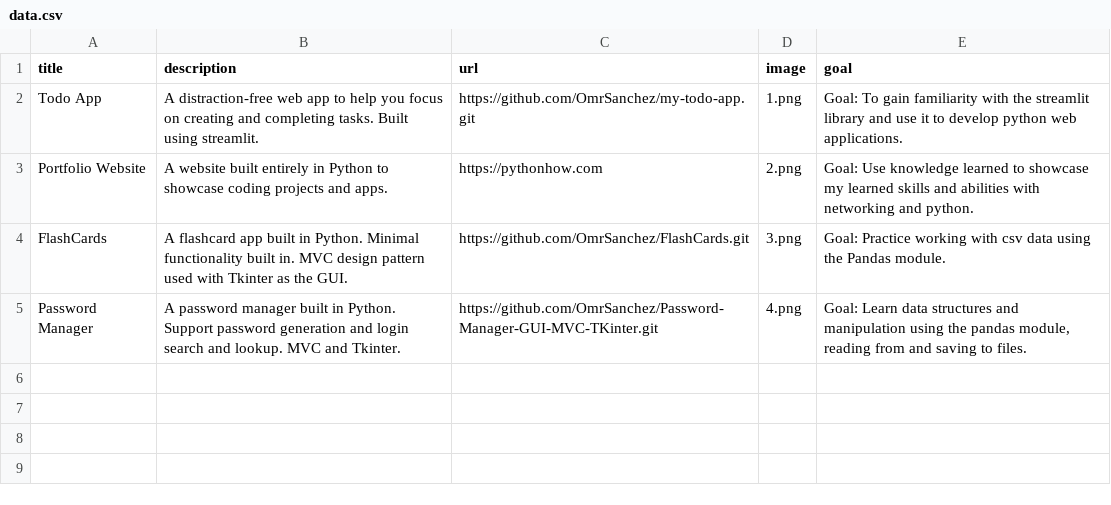
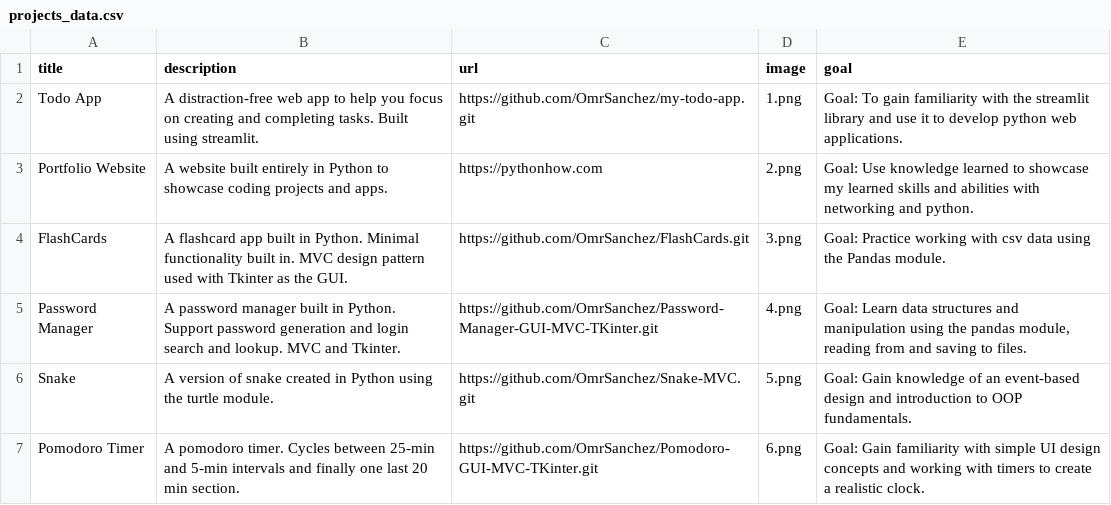
Before and after one commit to OmrSanchez/Portfolio_Website, a CSV file: projects_data.csv (was data.csv), drawn as a sheet.

```diff
--- a/data.csv
+++ b/projects_data.csv
@@ -5 +5,4 @@ FlashCards;A flashcard app built in Python. Minimal functionality built in. MVC
 Password Manager;A password manager built in Python. Support password generation and login search and lookup. MVC and Tkinter. ;https://github.com/OmrSanchez/Password-Manager-GUI-MVC-TKinter.git;4.png;Goal: Learn data structures and manipulation using the pandas module, reading from and saving to files.
+Snake;A version of snake created in Python using the turtle module. ;https://github.com/OmrSanchez/Snake-MVC.git;5.png;Goal: Gain knowledge of an event-based design and introduction to OOP fundamentals.
+Pomodoro Timer;A pomodoro timer. Cycles between 25-min and 5-min intervals and finally one last 20 min section.;"https://github.com/OmrSanchez/Pomodoro-GUI-MVC-TKinter.git
+";6.png;Goal: Gain familiarity with simple UI design concepts and working with timers to create a realistic clock.
```
Also changed, not shown: 3 other files.
